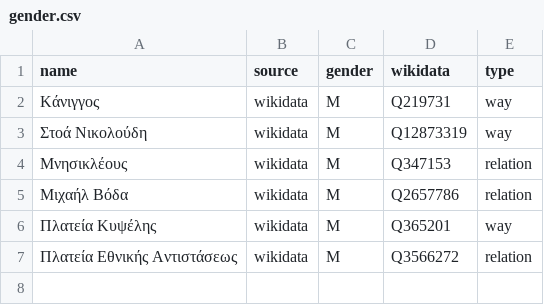
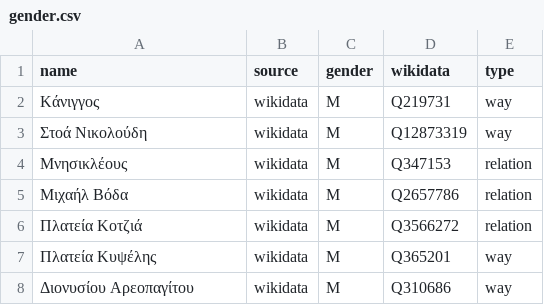
Before and after one commit to EqualStreetNames/equalstreetnames-athens, a CSV file: data/gender.csv, drawn as a sheet.

```diff
--- a/data/gender.csv
+++ b/data/gender.csv
@@ -5,3 +5,4 @@ name,source,gender,wikidata,type
 "Μιχαήλ Βόδα",wikidata,M,Q2657786,relation
+"Πλατεία Κοτζιά",wikidata,M,Q3566272,relation
 "Πλατεία Κυψέλης",wikidata,M,Q365201,way
-"Πλατεία Εθνικής Αντιστάσεως",wikidata,M,Q3566272,relation
+"Διονυσίου Αρεοπαγίτου",wikidata,M,Q310686,way
```
Also changed, not shown: data/other.csv, 3 other files.
